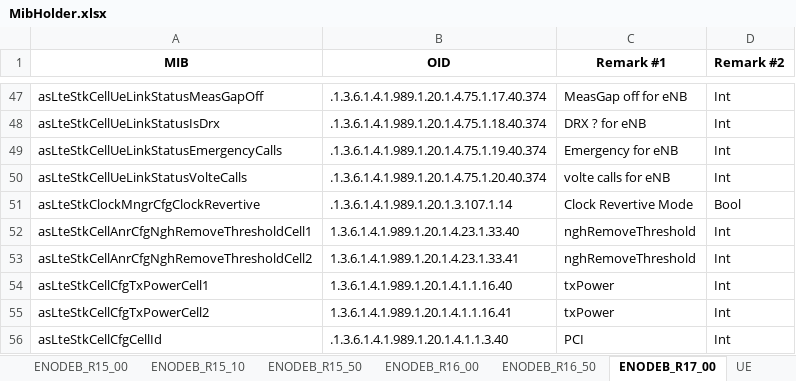
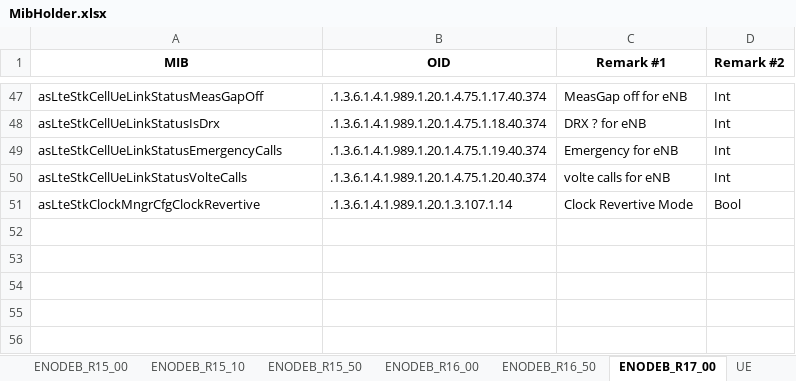
Before and after one commit to airspansvg/Testspan_Runners, an Excel workbook: src/main/resources/SNMP/MibHolder.xlsx, sheet ENODEB_R17_00, drawn as a sheet; only a part is shown, gaps mark what is left out; values as stored, in another font and other column widths than the file's, no borders; the diff names each change by its address in the sheet, - before the commit and + after, or states it on an @@ line.

```diff
--- a/src/main/resources/SNMP/MibHolder.xlsx (sheet ENODEB_R17_00)
+++ b/src/main/resources/SNMP/MibHolder.xlsx (sheet ENODEB_R17_00)
-row 52: asLteStkCellAnrCfgNghRemoveThresholdCell1 | 1.3.6.1.4.1.989.1.20.1.4.23.1.33.40 | nghRemoveThreshold | Int
-row 53: asLteStkCellAnrCfgNghRemoveThresholdCell2 | 1.3.6.1.4.1.989.1.20.1.4.23.1.33.41 | nghRemoveThreshold | Int
-row 54: asLteStkCellCfgTxPowerCell1 | 1.3.6.1.4.1.989.1.20.1.4.1.1.16.40 | txPower | Int
-row 55: asLteStkCellCfgTxPowerCell2 | 1.3.6.1.4.1.989.1.20.1.4.1.1.16.41 | txPower | Int
-row 56: asLteStkCellCfgCellId | .1.3.6.1.4.1.989.1.20.1.4.1.1.3.40 | PCI | Int
```
Also changed, not shown: sheet ENODEB_R15_00, sheet ENODEB_R16_50, sheet UE, sheet ENODEB_R16_00, sheet ENODEB_R15_50, sheet ENODEB_R15_10.
